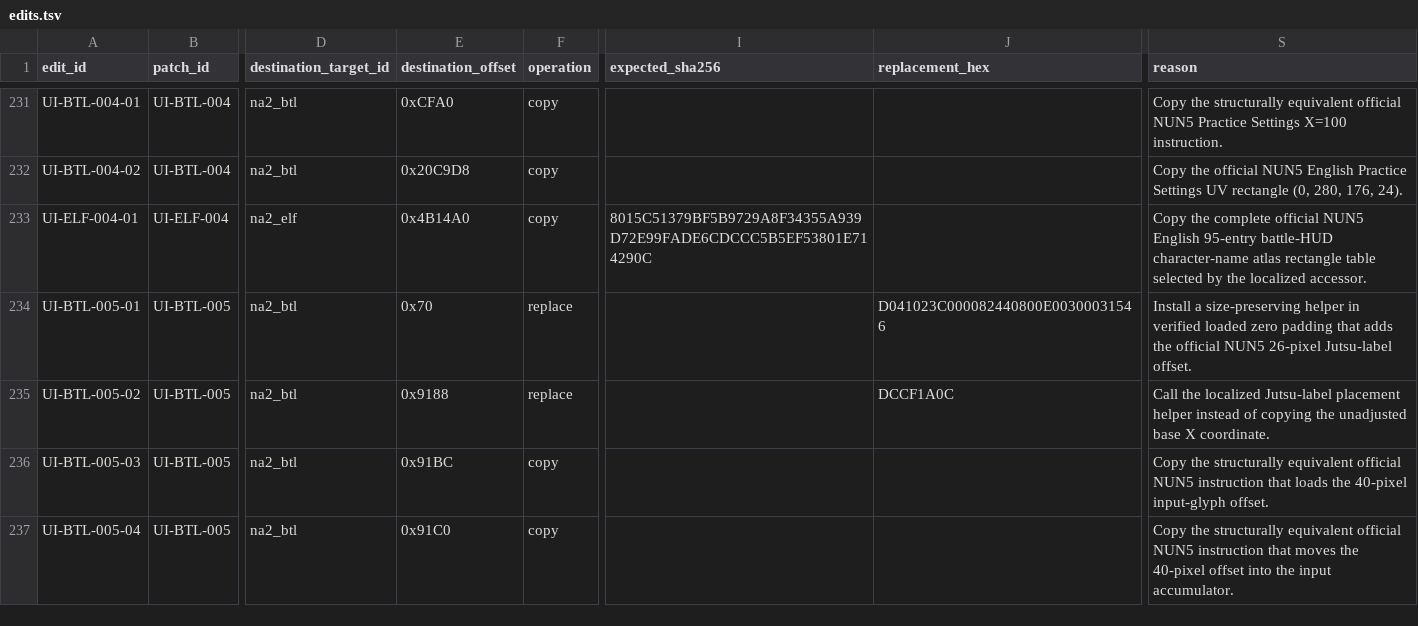
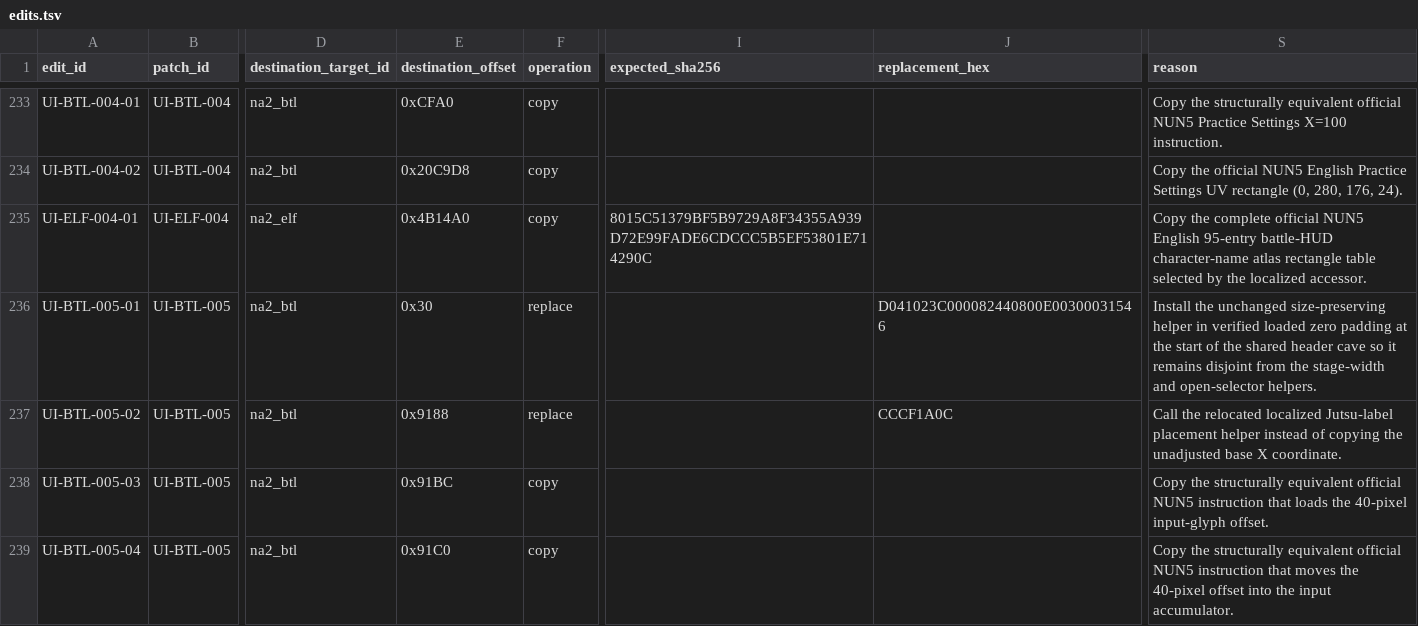
Before and after one commit to solid1353/NA2-Modding, a TSV file: na2_patcher/features/localization/binary_patcher/edits.tsv, drawn as a sheet; only a part is shown, gaps mark what is left out; addresses are those after the commit; the diff covers the shown part only; the diff names each change by its address in the sheet, - before the commit and + after, or states it on an @@ line.

```diff
--- a/na2_patcher/features/localization/binary_patcher/edits.tsv
+++ b/na2_patcher/features/localization/binary_patcher/edits.tsv
-E236 (destination_offset): 0x70
+E236 (destination_offset): 0x30
-S236 (reason): Install a size-preserving helper in verified loaded zero padding that adds the official NUN5 26-pixel Jutsu-label offset.
+S236 (reason): Install the unchanged size-preserving helper in verified loaded zero padding at the start of the shared header cave so it remains disjoint from the stage-width and open-selector helpers.
-J237 (replacement_hex): DCCF1A0C
+J237 (replacement_hex): CCCF1A0C
-S237 (reason): Call the localized Jutsu-label…
+S237 (reason): Call the relocated localized Jutsu-label…
```
Also changed, not shown: 2 added rows and 28 edited cells elsewhere in this file, na2_patcher/features/localization/binary_patcher/patches.tsv, na2_patcher/profiles/current/features.tsv, 4 other files.
